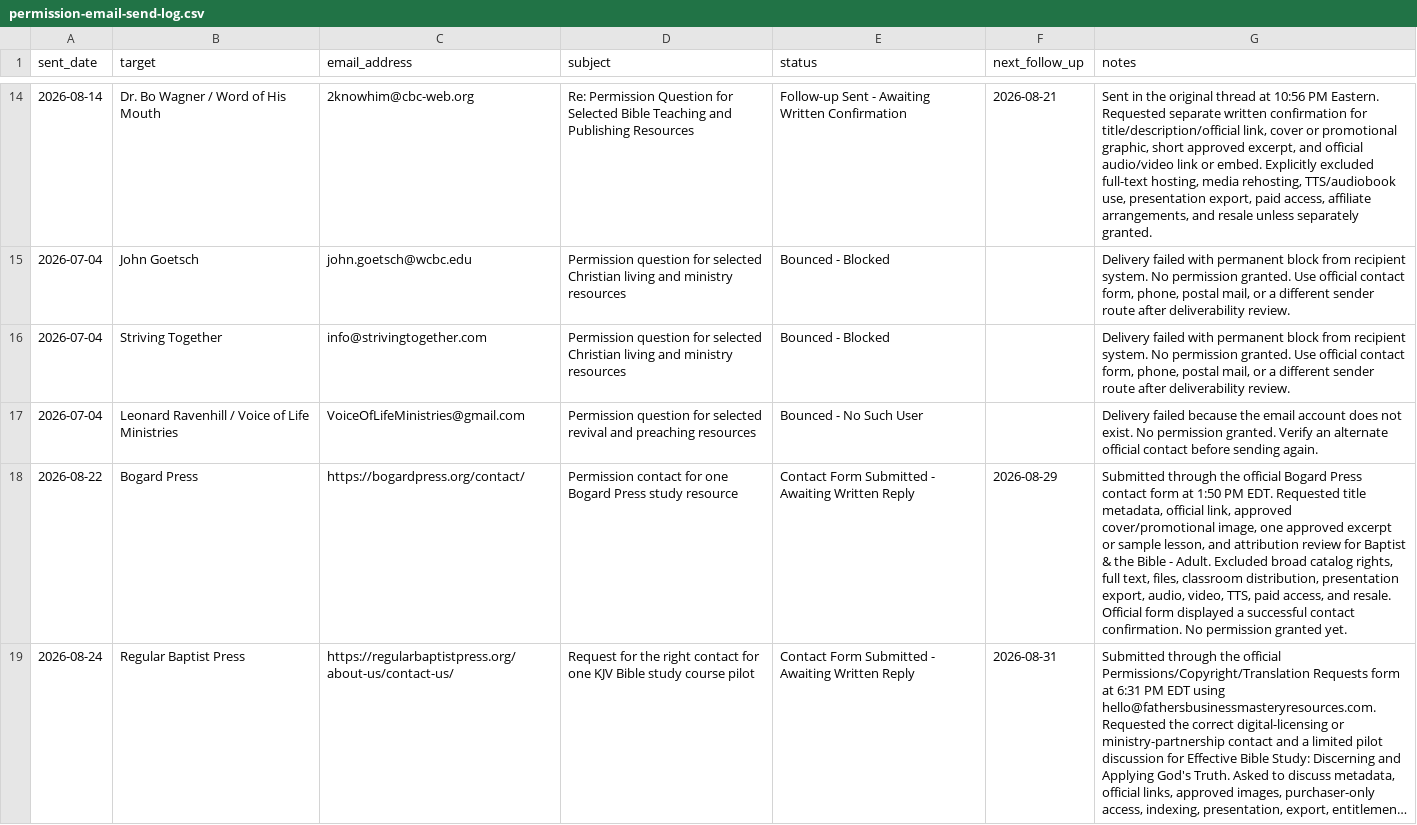
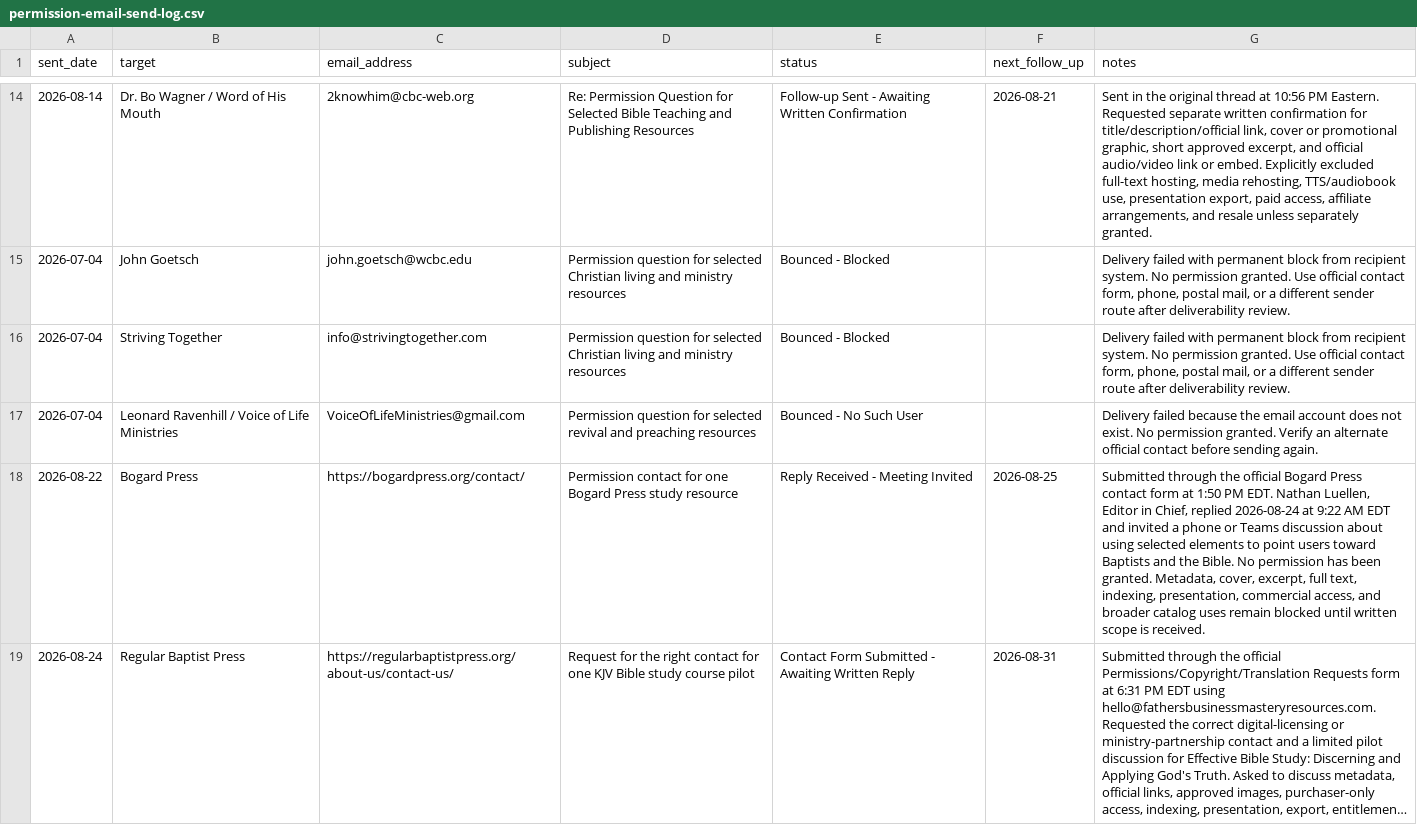
Before and after one commit to scheerfactor/bible-study-app, a CSV file: data/library/acquisition/permission-email-send-log.csv, drawn as a sheet; only a part is shown, gaps mark what is left out; long unchanged cells end in …; the diff names each change by its address in the sheet, - before the commit and + after, or states it on an @@ line.

```diff
--- a/data/library/acquisition/permission-email-send-log.csv
+++ b/data/library/acquisition/permission-email-send-log.csv
-E18 (status): Contact Form Submitted - Awaiting Written Reply
+E18 (status): Reply Received - Meeting Invited
-F18 (next_follow_up): 2026-08-29
+F18 (next_follow_up): 2026-08-25
-G18 (notes): …PM EDT. Requested title metadata, official link, approved cover/promotional image, one approved excerpt or sample lesson, and attribution review for Baptist & the Bible - Adult. Excluded broad catalog rights, full text, files, classroom distribution, presentation export, audio, video, TTS, paid access, and resale. Official form displayed a successful contact confirmation. No permission granted yet.
+G18 (notes): …PM EDT. Nathan Luellen, Editor in Chief, replied 2026-08-24 at 9:22 AM EDT and invited a phone or Teams discussion about using selected elements to point users toward Baptists and the Bible. No permission has been granted. Metadata, cover, excerpt, full text, indexing, presentation, commercial access, and broader catalog uses remain blocked until written scope is received.
```
Also changed, not shown: data/library/acquisition/permission-reply-review-log.csv, data/library/acquisition/permission-targets.csv, 4 other files.
